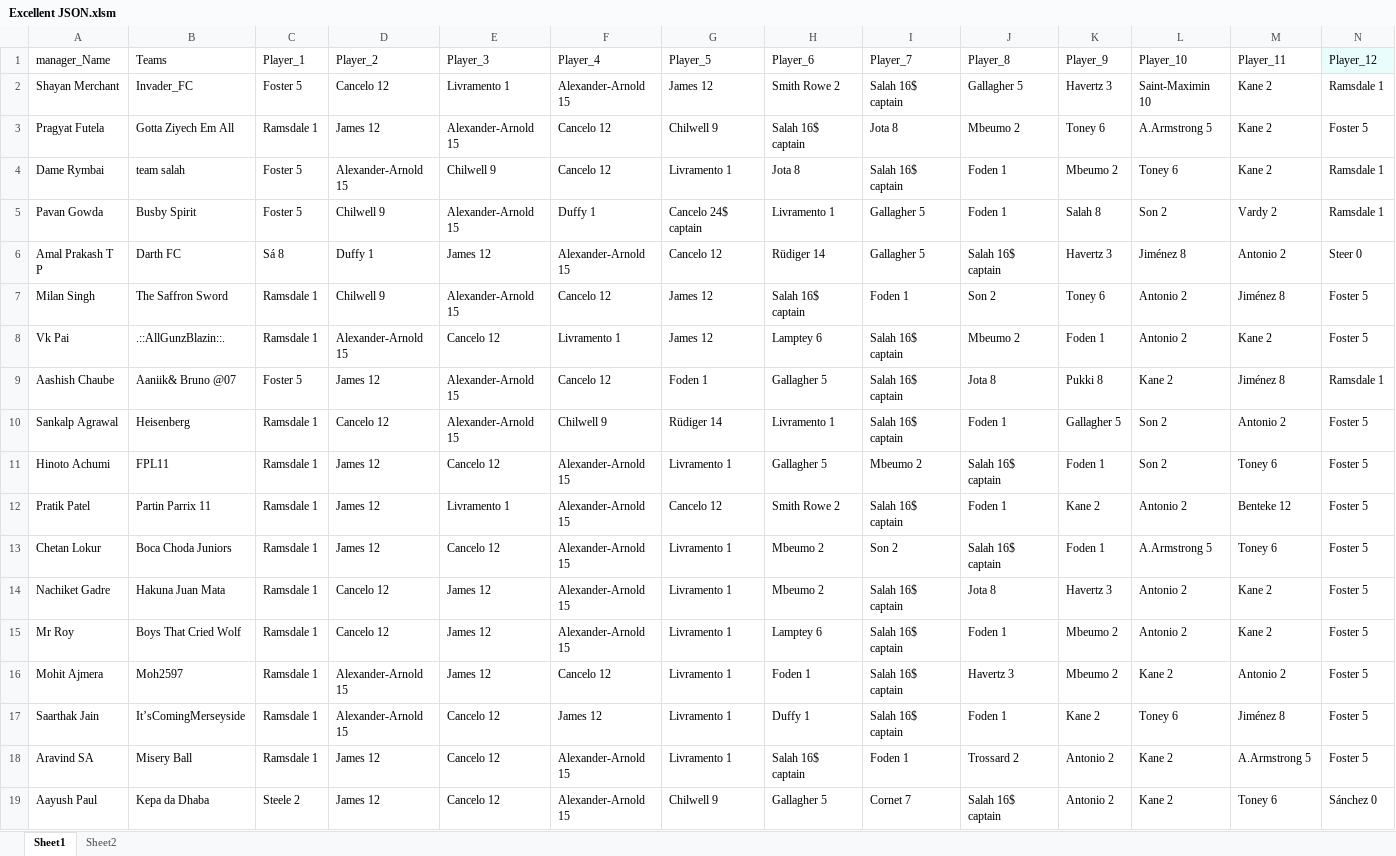
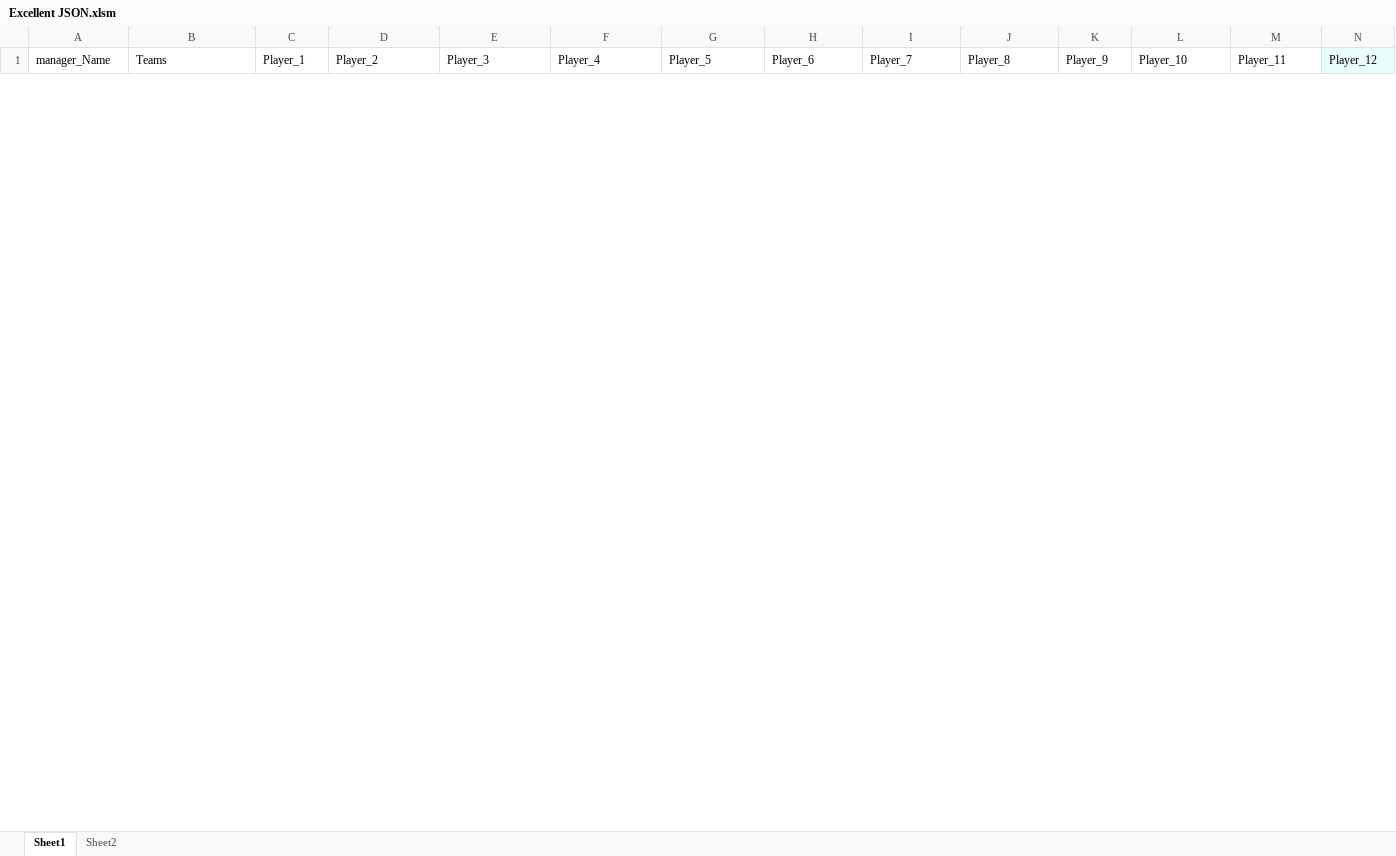
Before and after one commit to korvisenwv/TenForBenk, an Excel workbook: FPL/Excellent JSON.xlsm, sheet Sheet1, drawn as a sheet; only a part is shown; values as stored, in another font and other column widths than the file's, no borders; removed rows and columns are numbered as before the commit, all else as after; rows hold the shown columns only; the diff covers the shown part only; the diff names each change by its address in the sheet, - before the commit and + after, or states it on an @@ line.

```diff
--- a/FPL/Excellent JSON.xlsm (sheet Sheet1)
+++ b/FPL/Excellent JSON.xlsm (sheet Sheet1)
-row 2: Shayan Merchant | Invader_FC | Foster 5 | Cancelo 12 | Livramento 1 | Alexander-Arnold 15 | James 12 | Smith Rowe 2 | Salah 16$ captain | Gallagher 5 | Havertz 3 | Saint-Maximin 10 | Kane 2 | Ramsdale 1
-row 3: Pragyat Futela | Gotta Ziyech Em All | Ramsdale 1 | James 12 | Alexander-Arnold 15 | Cancelo 12 | Chilwell 9 | Salah 16$ captain | Jota 8 | Mbeumo 2 | Toney 6 | A.Armstrong 5 | Kane 2 | Foster 5
-row 4: Dame Rymbai | team salah | Foster 5 | Alexander-Arnold 15 | Chilwell 9 | Cancelo 12 | Livramento 1 | Jota 8 | Salah 16$ captain | Foden 1 | Mbeumo 2 | Toney 6 | Kane 2 | Ramsdale 1
-row 5: Pavan Gowda | Busby Spirit | Foster 5 | Chilwell 9 | Alexander-Arnold 15 | Duffy 1 | Cancelo 24$ captain | Livramento 1 | Gallagher 5 | Foden 1 | Salah 8 | Son 2 | Vardy 2 | Ramsdale 1
-row 6: Amal Prakash T P | Darth FC | Sá 8 | Duffy 1 | James 12 | Alexander-Arnold 15 | Cancelo 12 | Rüdiger 14 | Gallagher 5 | Salah 16$ captain | Havertz 3 | Jiménez 8 | Antonio 2 | Steer 0
-row 7: Milan Singh | The Saffron Sword | Ramsdale 1 | Chilwell 9 | Alexander-Arnold 15 | Cancelo 12 | James 12 | Salah 16$ captain | Foden 1 | Son 2 | Toney 6 | Antonio 2 | Jiménez 8 | Foster 5
-row 8: Vk Pai | .::AllGunzBlazin::. | Ramsdale 1 | Alexander-Arnold 15 | Cancelo 12 | Livramento 1 | James 12 | Lamptey 6 | Salah 16$ captain | Mbeumo 2 | Foden 1 | Antonio 2 | Kane 2 | Foster 5
-row 9: Aashish Chaube | Aaniik& Bruno @07 | Foster 5 | James 12 | Alexander-Arnold 15 | Cancelo 12 | Foden 1 | Gallagher 5 | Salah 16$ captain | Jota 8 | Pukki 8 | Kane 2 | Jiménez 8 | Ramsdale 1
-row 10: Sankalp Agrawal | Heisenberg | Ramsdale 1 | Cancelo 12 | Alexander-Arnold 15 | Chilwell 9 | Rüdiger 14 | Livramento 1 | Salah 16$ captain | Foden 1 | Gallagher 5 | Son 2 | Antonio 2 | Foster 5
-row 11: Hinoto Achumi | FPL11 | Ramsdale 1 | James 12 | Cancelo 12 | Alexander-Arnold 15 | Livramento 1 | Gallagher 5 | Mbeumo 2 | Salah 16$ captain | Foden 1 | Son 2 | Toney 6 | Foster 5
-row 12: Pratik Patel | Partin Parrix 11 | Ramsdale 1 | James 12 | Livramento 1 | Alexander-Arnold 15 | Cancelo 12 | Smith Rowe 2 | Salah 16$ captain | Foden 1 | Kane 2 | Antonio 2 | Benteke 12 | Foster 5
-row 13: Chetan Lokur | Boca Choda Juniors | Ramsdale 1 | James 12 | Cancelo 12 | Alexander-Arnold 15 | Livramento 1 | Mbeumo 2 | Son 2 | Salah 16$ captain | Foden 1 | A.Armstrong 5 | Toney 6 | Foster 5
-row 14: Nachiket Gadre | Hakuna Juan Mata | Ramsdale 1 | Cancelo 12 | James 12 | Alexander-Arnold 15 | Livramento 1 | Mbeumo 2 | Salah 16$ captain | Jota 8 | Havertz 3 | Antonio 2 | Kane 2 | Foster 5
-row 15: Mr Roy | Boys That Cried Wolf | Ramsdale 1 | Cancelo 12 | James 12 | Alexander-Arnold 15 | Livramento 1 | Lamptey 6 | Salah 16$ captain | Foden 1 | Mbeumo 2 | Antonio 2 | Kane 2 | Foster 5
-row 16: Mohit Ajmera | Moh2597 | Ramsdale 1 | Alexander-Arnold 15 | James 12 | Cancelo 12 | Livramento 1 | Foden 1 | Salah 16$ captain | Havertz 3 | Mbeumo 2 | Kane 2 | Antonio 2 | Foster 5
-row 17: Saarthak Jain | It’sComingMerseyside | Ramsdale 1 | Alexander-Arnold 15 | Cancelo 12 | James 12 | Livramento 1 | Duffy 1 | Salah 16$ captain | Foden 1 | Kane 2 | Toney 6 | Jiménez 8 | Foster 5
-row 18: Aravind SA | Misery Ball | Ramsdale 1 | James 12 | Cancelo 12 | Alexander-Arnold 15 | Livramento 1 | Salah 16$ captain | Foden 1 | Trossard 2 | Antonio 2 | Kane 2 | A.Armstrong 5 | Foster 5
-row 19: Aayush Paul | Kepa da Dhaba | Steele 2 | James 12 | Cancelo 12 | Alexander-Arnold 15 | Chilwell 9 | Gallagher 5 | Cornet 7 | Salah 16$ captain | Antonio 2 | Kane 2 | Toney 6 | Sánchez 0
```
Also changed, not shown: 32 added rows and 32 removed rows elsewhere in this sheet, sheet Sheet2, EdisonLogs/weather.xlsx, 12 other files.
